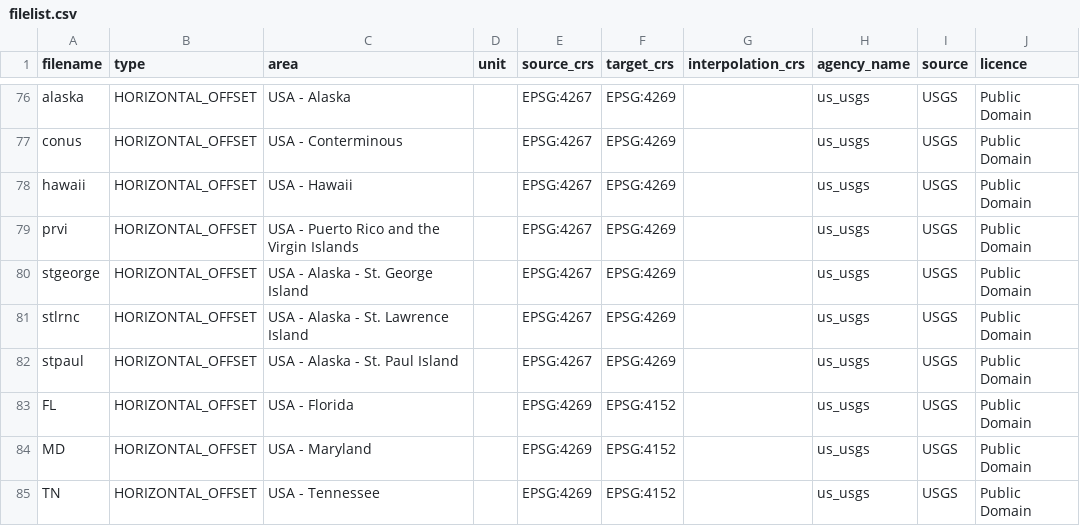
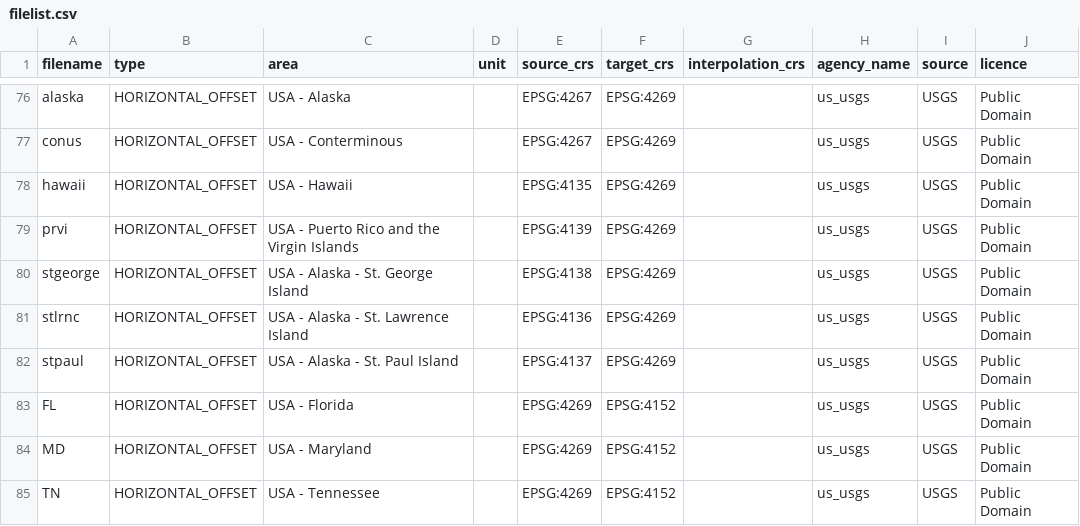
Before and after one commit to OSGeo/proj-datumgrid, a CSV file: filelist.csv, drawn as a sheet; only a part is shown, gaps mark what is left out.

Commit message:
filelist.csv: correct source EPSG codes of NADCON grids

```diff
--- a/filelist.csv
+++ b/filelist.csv
@@ -77,7 +77,7 @@ alaska,HORIZONTAL_OFFSET,USA - Alaska,,EPSG:4267,EPSG:4269,,us_usgs,USGS,Public
 conus,HORIZONTAL_OFFSET,USA - Conterminous,,EPSG:4267,EPSG:4269,,us_usgs,USGS,Public Domain
-hawaii,HORIZONTAL_OFFSET,USA - Hawaii,,EPSG:4267,EPSG:4269,,us_usgs,USGS,Public Domain
-prvi,HORIZONTAL_OFFSET,USA - Puerto Rico and the Virgin Islands,,EPSG:4267,EPSG:4269,,us_usgs,USGS,Public Domain
-stgeorge,HORIZONTAL_OFFSET,USA - Alaska - St. George Island,,EPSG:4267,EPSG:4269,,us_usgs,USGS,Public Domain
-stlrnc,HORIZONTAL_OFFSET,USA - Alaska - St. Lawrence Island,,EPSG:4267,EPSG:4269,,us_usgs,USGS,Public Domain
-stpaul,HORIZONTAL_OFFSET,USA - Alaska - St. Paul Island,,EPSG:4267,EPSG:4269,,us_usgs,USGS,Public Domain
+hawaii,HORIZONTAL_OFFSET,USA - Hawaii,,EPSG:4135,EPSG:4269,,us_usgs,USGS,Public Domain
+prvi,HORIZONTAL_OFFSET,USA - Puerto Rico and the Virgin Islands,,EPSG:4139,EPSG:4269,,us_usgs,USGS,Public Domain
+stgeorge,HORIZONTAL_OFFSET,USA - Alaska - St. George Island,,EPSG:4138,EPSG:4269,,us_usgs,USGS,Public Domain
+stlrnc,HORIZONTAL_OFFSET,USA - Alaska - St. Lawrence Island,,EPSG:4136,EPSG:4269,,us_usgs,USGS,Public Domain
+stpaul,HORIZONTAL_OFFSET,USA - Alaska - St. Paul Island,,EPSG:4137,EPSG:4269,,us_usgs,USGS,Public Domain
 FL,HORIZONTAL_OFFSET,USA - Florida,,EPSG:4269,EPSG:4152,,us_usgs,USGS,Public Domain
```
